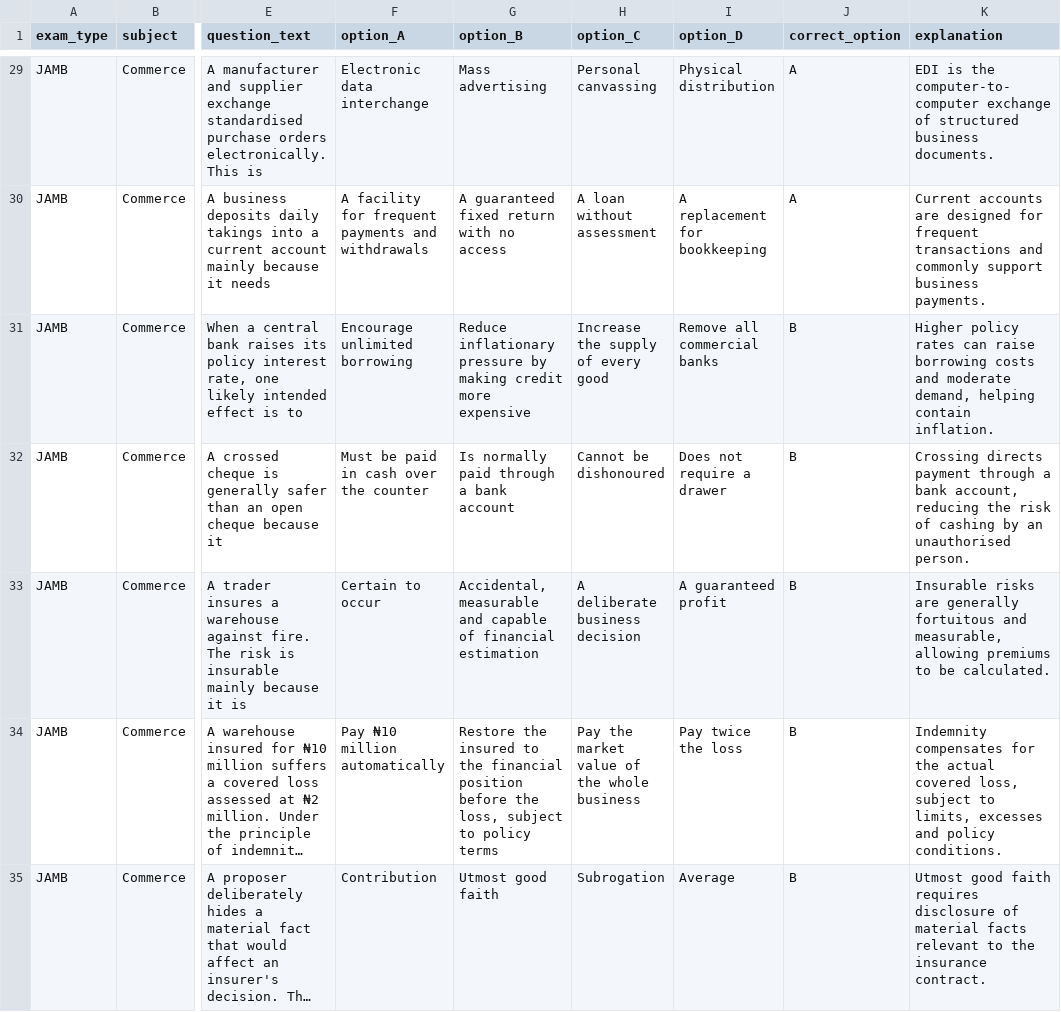
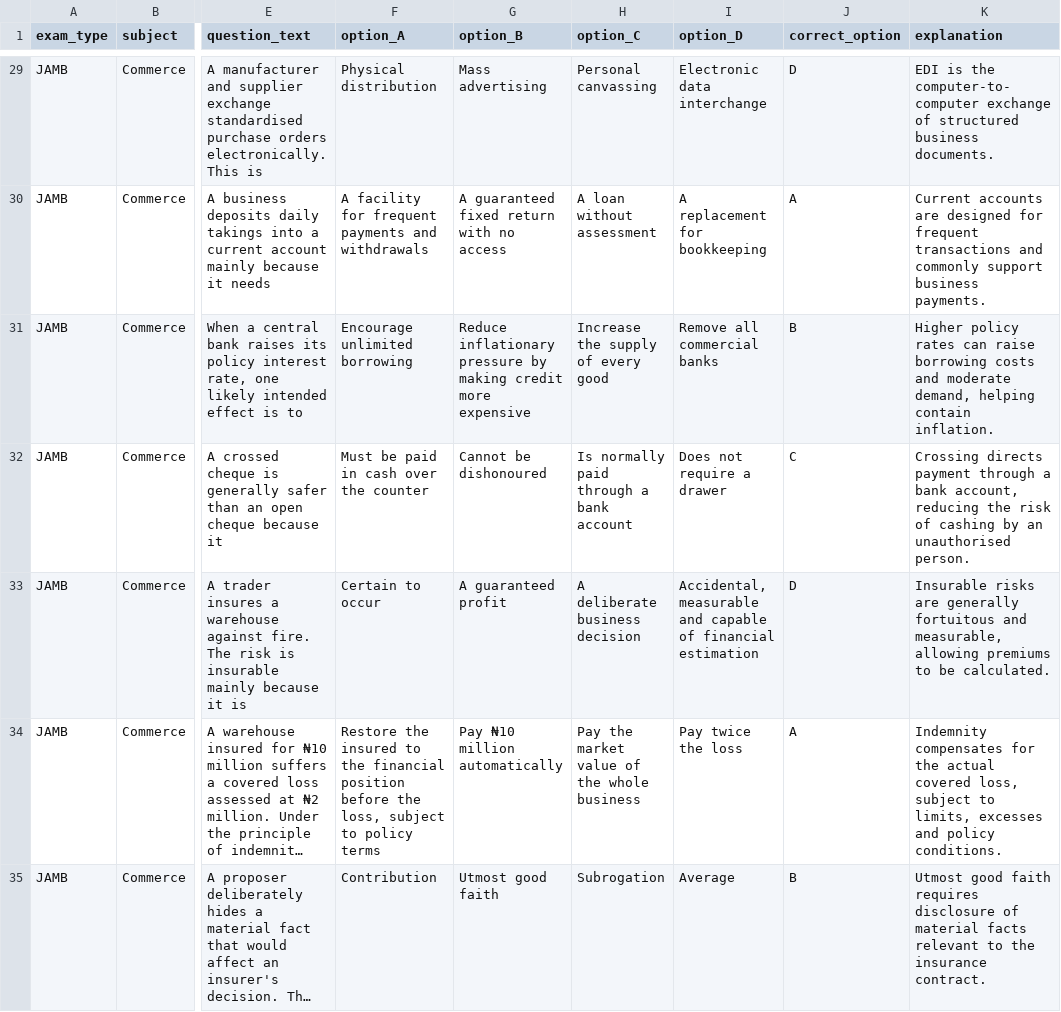
Before and after one commit to timmyjoe385-netizen/EDUKEN-CONSULT-, a CSV file: content/cbt/staging/2026-11-22/commerce-next-50.csv, drawn as a sheet; only a part is shown, gaps mark what is left out; long unchanged cells end in …; the diff covers the shown part only; the diff names each change by its address in the sheet, - before the commit and + after, or states it on an @@ line.

```diff
--- a/content/cbt/staging/2026-11-22/commerce-next-50.csv
+++ b/content/cbt/staging/2026-11-22/commerce-next-50.csv
-F29 (option_A): Electronic data interchange
+F29 (option_A): Physical distribution
-I29 (option_D): Physical distribution
+I29 (option_D): Electronic data interchange
-J29 (correct_option): A
+J29 (correct_option): D
-G32 (option_B): Is normally paid through a bank account
+G32 (option_B): Cannot be dishonoured
-H32 (option_C): Cannot be dishonoured
+H32 (option_C): Is normally paid through a bank account
-J32 (correct_option): B
+J32 (correct_option): C
-G33 (option_B): Accidental, measurable and capable of financial estimation
+G33 (option_B): A guaranteed profit
-I33 (option_D): A guaranteed profit
+I33 (option_D): Accidental, measurable and capable of financial estimation
-J33 (correct_option): B
+J33 (correct_option): D
-F34 (option_A): Pay ₦10 million automatically
+F34 (option_A): Restore the insured to the financial position before the loss, subject to policy terms
-G34 (option_B): Restore the insured to the financial position before the loss, subject to policy terms
+G34 (option_B): Pay ₦10 million automatically
-J34 (correct_option): B
+J34 (correct_option): A
```
Also changed, not shown: 100 edited cells elsewhere in this file.
